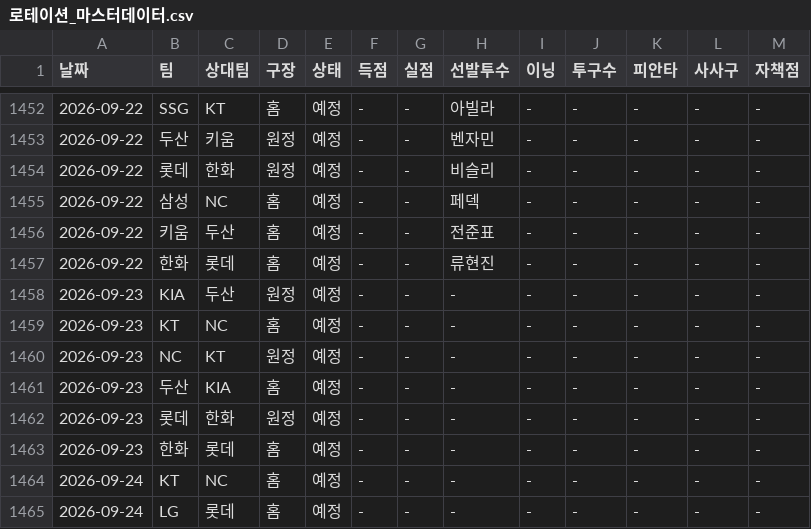
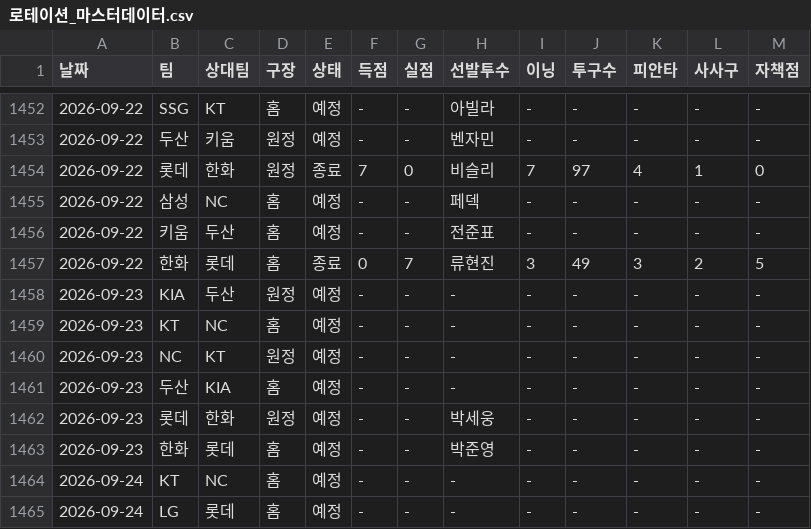
Before and after one commit to smmartworld/kbostarter, a CSV file: 로테이션_마스터데이터.csv, drawn as a sheet; only a part is shown, gaps mark what is left out.

```diff
--- a/로테이션_마스터데이터.csv
+++ b/로테이션_마스터데이터.csv
@@ -1453,6 +1453,6 @@
 2026-09-22,두산,키움,원정,예정,-,-,벤자민,-,-,-,-,-
-2026-09-22,롯데,한화,원정,예정,-,-,비슬리,-,-,-,-,-
+2026-09-22,롯데,한화,원정,종료,7,0,비슬리,7,97,4,1,0
 2026-09-22,삼성,NC,홈,예정,-,-,페덱,-,-,-,-,-
 2026-09-22,키움,두산,홈,예정,-,-,전준표,-,-,-,-,-
-2026-09-22,한화,롯데,홈,예정,-,-,류현진,-,-,-,-,-
+2026-09-22,한화,롯데,홈,종료,0,7,류현진,3,49,3,2,5
 2026-09-23,KIA,두산,원정,예정,-,-,-,-,-,-,-,-
@@ -1461,4 +1461,4 @@
 2026-09-23,두산,KIA,홈,예정,-,-,-,-,-,-,-,-
-2026-09-23,롯데,한화,원정,예정,-,-,-,-,-,-,-,-
-2026-09-23,한화,롯데,홈,예정,-,-,-,-,-,-,-,-
+2026-09-23,롯데,한화,원정,예정,-,-,박세웅,-,-,-,-,-
+2026-09-23,한화,롯데,홈,예정,-,-,박준영,-,-,-,-,-
 2026-09-24,KT,NC,홈,예정,-,-,-,-,-,-,-,-
```
Also changed, not shown: pitcher_advanced_stats.csv.
